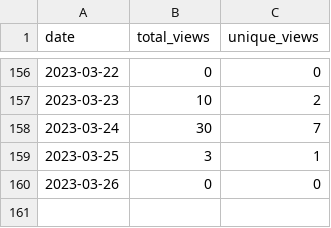
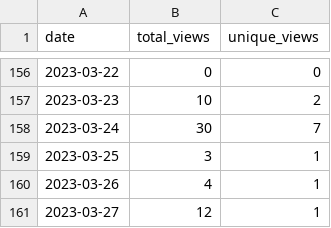
Before and after one commit to merrymitch/COMP3500, a CSV file: .traffic/views.csv, drawn as a sheet; only a part is shown, gaps mark what is left out.

Commit message:
Updating repository traffic

```diff
--- a/.traffic/views.csv
+++ b/.traffic/views.csv
@@ -159,2 +159,3 @@ date,total_views,unique_views
 2023-03-25,3,1
-2023-03-26,0,0
+2023-03-26,4,1
+2023-03-27,12,1
```
Also changed, not shown: .traffic/clones.csv, 3 other files.
